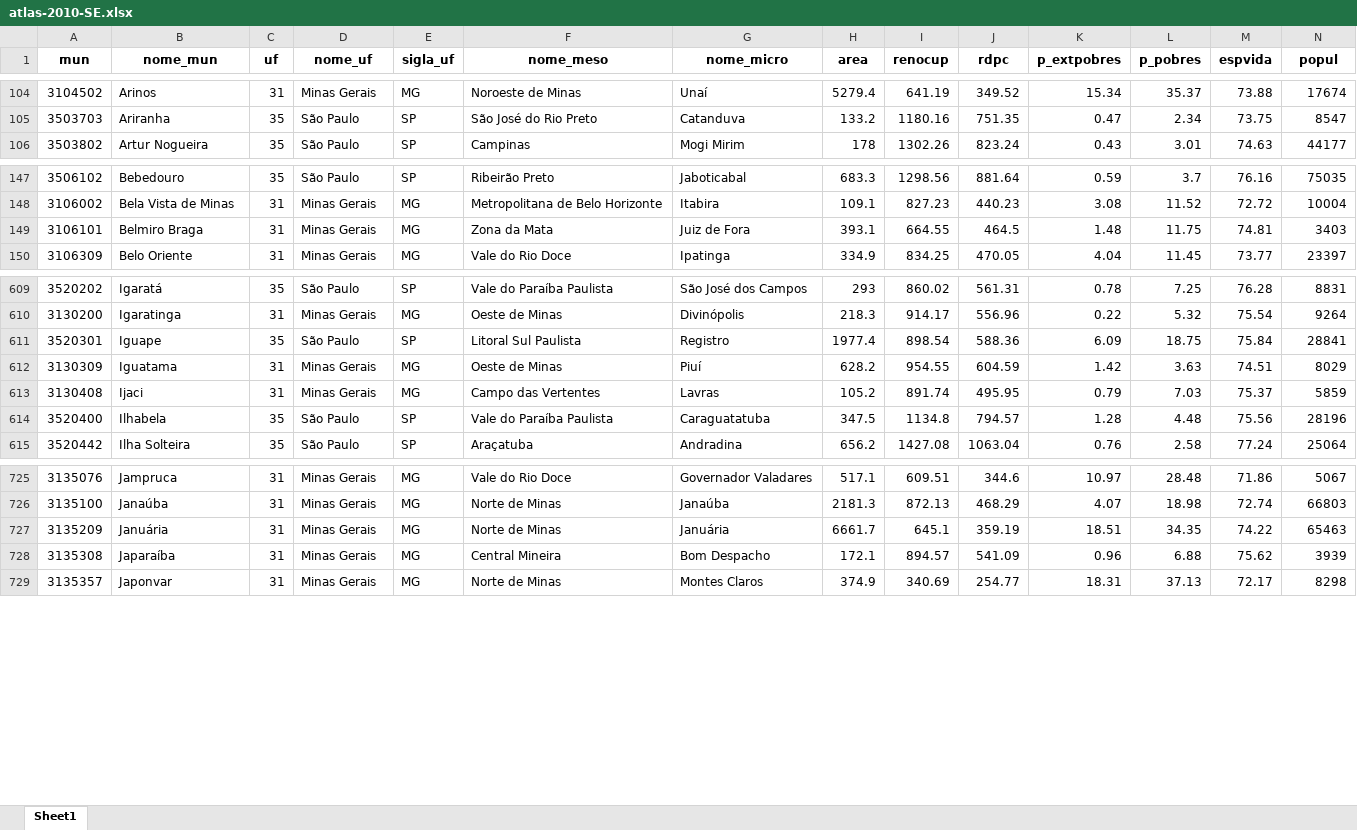
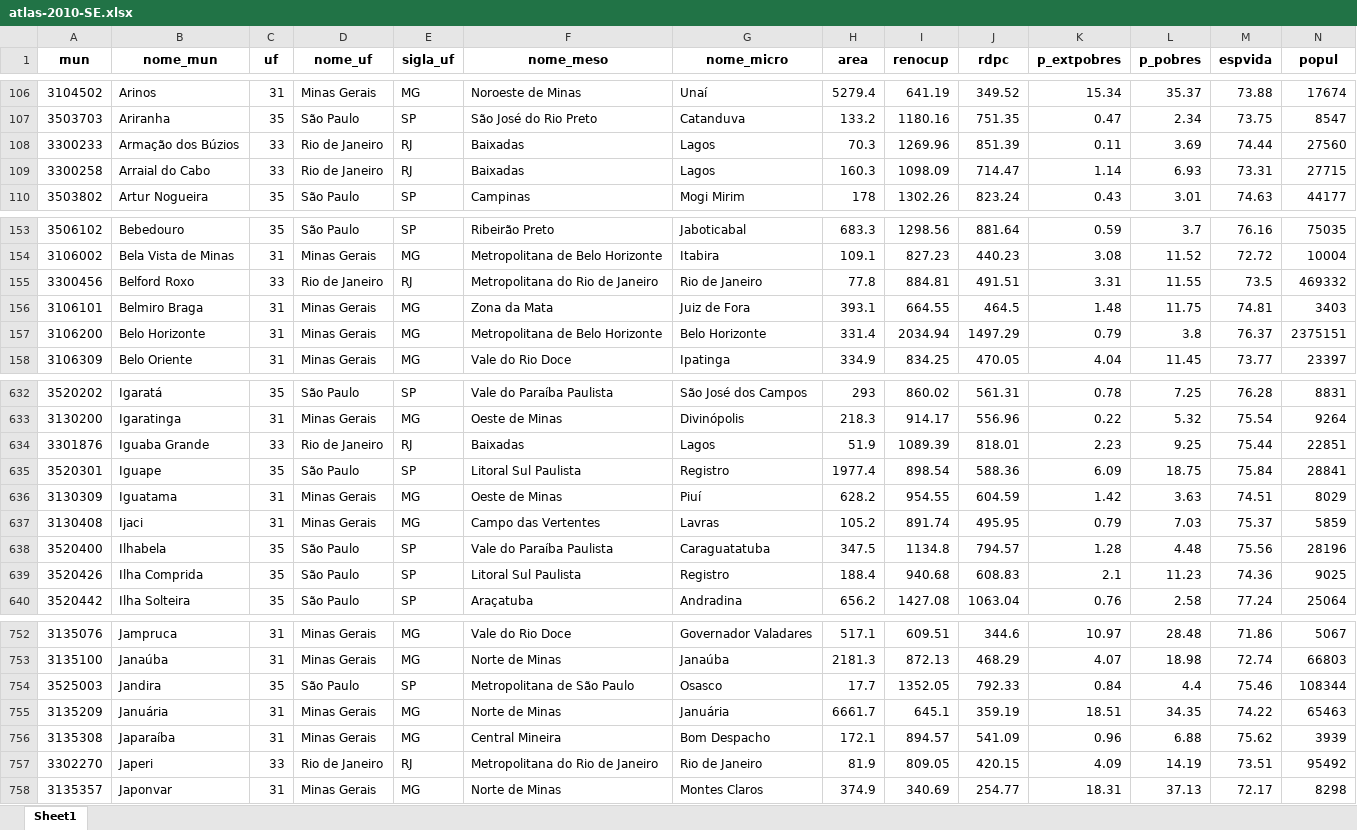
Before and after one commit to patriciasiqueira/patriciasiqueira.github.io, an Excel workbook: arquivos/atlas-2010-SE.xlsx, sheet Sheet1, drawn as a sheet; only a part is shown, gaps mark what is left out; values as stored, in another font and other column widths than the file's, no borders; rows hold the shown columns only; the diff covers the shown part only; the diff names each change by its address in the sheet, - before the commit and + after, or states it on an @@ line.

Commit message:
Add files via upload

```diff
--- a/arquivos/atlas-2010-SE.xlsx (sheet Sheet1)
+++ b/arquivos/atlas-2010-SE.xlsx (sheet Sheet1)
+row 108: 3300233 | Armação dos Búzios | 33 | Rio de Janeiro | RJ | Baixadas | Lagos | 70.3 | 1269.96 | 851.39 | 0.11 | 3.69 | 74.44 | 27560
+row 109: 3300258 | Arraial do Cabo | 33 | Rio de Janeiro | RJ | Baixadas | Lagos | 160.3 | 1098.09 | 714.47 | 1.14 | 6.93 | 73.31 | 27715
+row 155: 3300456 | Belford Roxo | 33 | Rio de Janeiro | RJ | Metropolitana do Rio de Janeiro | Rio de Janeiro | 77.8 | 884.81 | 491.51 | 3.31 | 11.55 | 73.5 | 469332
+row 157: 3106200 | Belo Horizonte | 31 | Minas Gerais | MG | Metropolitana de Belo Horizonte | Belo Horizonte | 331.4 | 2034.94 | 1497.29 | 0.79 | 3.8 | 76.37 | 2375151
+row 634: 3301876 | Iguaba Grande | 33 | Rio de Janeiro | RJ | Baixadas | Lagos | 51.9 | 1089.39 | 818.01 | 2.23 | 9.25 | 75.44 | 22851
+row 639: 3520426 | Ilha Comprida | 35 | São Paulo | SP | Litoral Sul Paulista | Registro | 188.4 | 940.68 | 608.83 | 2.1 | 11.23 | 74.36 | 9025
+row 754: 3525003 | Jandira | 35 | São Paulo | SP | Metropolitana de São Paulo | Osasco | 17.7 | 1352.05 | 792.33 | 0.84 | 4.4 | 75.46 | 108344
+row 757: 3302270 | Japeri | 33 | Rio de Janeiro | RJ | Metropolitana do Rio de Janeiro | Rio de Janeiro | 81.9 | 809.05 | 420.15 | 4.09 | 14.19 | 73.51 | 95492
```
Also changed, not shown: 56 added rows elsewhere in this sheet.
